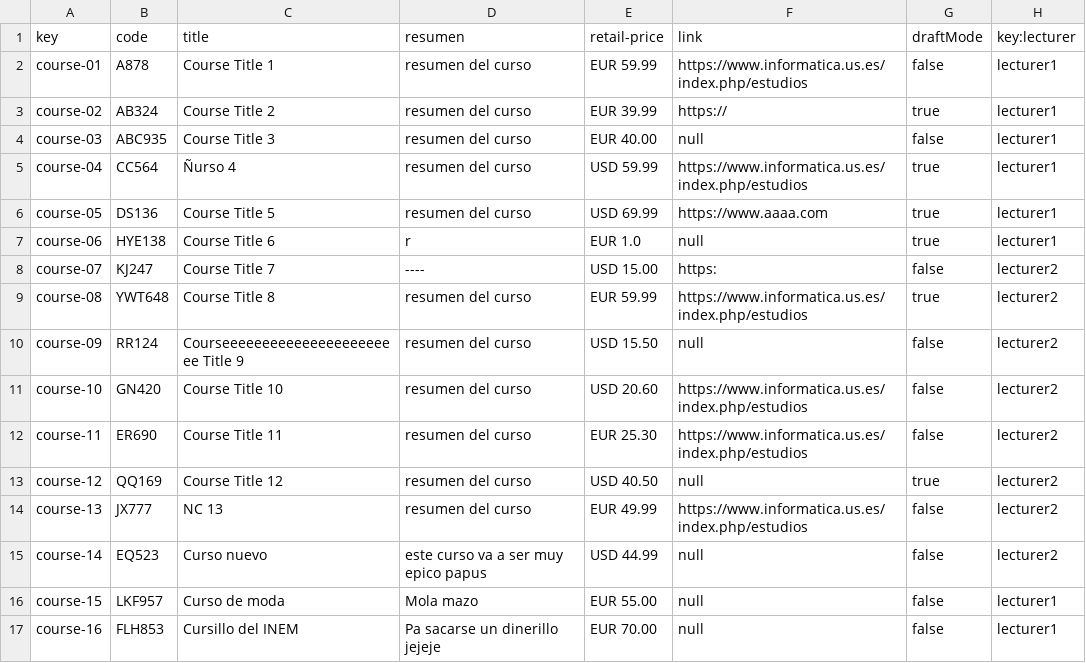
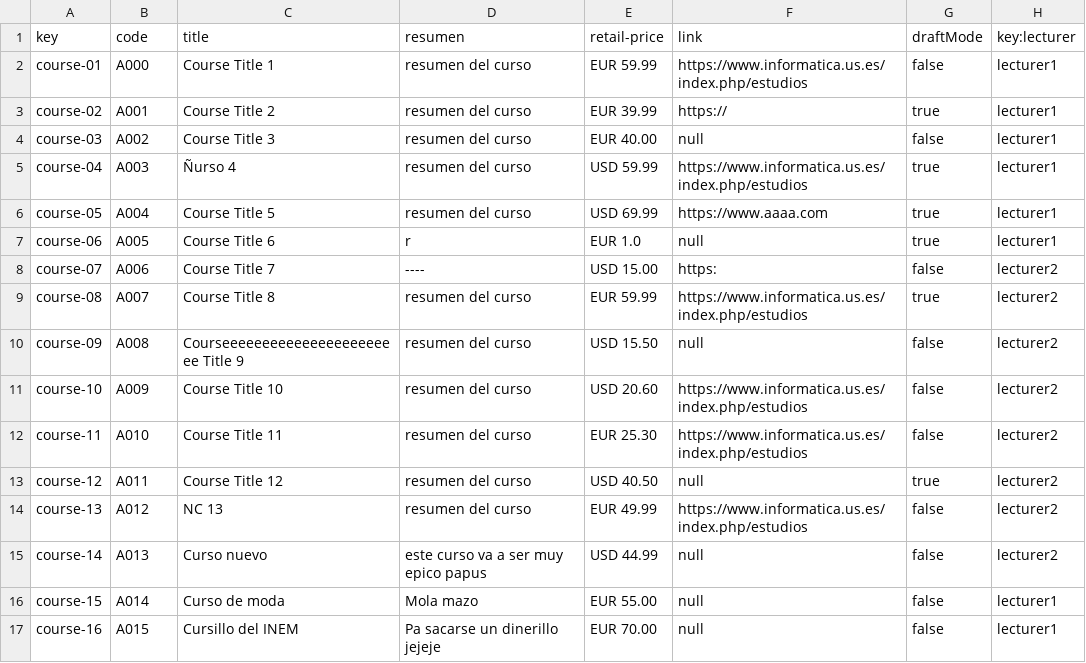
Before and after one commit to marizqlav/Acme-L3-C1.04.14, a CSV file: src/main/webapp/WEB-INF/resources/sample-data/course.csv, drawn as a sheet.

```diff
--- a/src/main/webapp/WEB-INF/resources/sample-data/course.csv
+++ b/src/main/webapp/WEB-INF/resources/sample-data/course.csv
@@ -1,17 +1,17 @@
 key,code,title,resumen,retail-price,link,draftMode,key:lecturer
-course-01,A878,Course Title 1,resumen del curso,EUR 59.99,https://www.informatica.us.es/index.php/estudios,false,lecturer1
-course-02,AB324,Course Title 2,resumen del curso,EUR 39.99,https://,true,lecturer1
-course-03,ABC935,Course Title 3,resumen del curso,EUR 40.00,null,false,lecturer1
-course-04,CC564,Ñurso 4,resumen del curso,USD 59.99,https://www.informatica.us.es/index.php/estudios,true,lecturer1
-course-05,DS136,Course Title 5,resumen del curso,USD 69.99,https://www.aaaa.com,true,lecturer1
-course-06,HYE138,Course Title 6,r,EUR 1.0,null,true,lecturer1
-course-07,KJ247,Course Title 7,----,USD 15.00,https:,false,lecturer2
-course-08,YWT648,Course Title 8,resumen del curso,EUR 59.99,https://www.informatica.us.es/index.php/estudios,true,lecturer2
-course-09,RR124,Courseeeeeeeeeeeeeeeeeeeeeee Title 9,resumen del curso,USD 15.50,null,false,lecturer2
-course-10,GN420,Course Title 10,resumen del curso,USD 20.60,https://www.informatica.us.es/index.php/estudios,false,lecturer2
-course-11,ER690,Course Title 11,resumen del curso,EUR 25.30,https://www.informatica.us.es/index.php/estudios,false,lecturer2
-course-12,QQ169,Course Title 12,resumen del curso,USD 40.50,null,true,lecturer2
-course-13,JX777,NC 13,resumen del curso,EUR 49.99,https://www.informatica.us.es/index.php/estudios,false,lecturer2
-course-14,EQ523,Curso nuevo,este curso va a ser muy epico papus,USD 44.99,null,false,lecturer2
-course-15,LKF957,Curso de moda,Mola mazo,EUR 55.00,null,false,lecturer1
-course-16,FLH853,Cursillo del INEM,Pa sacarse un dinerillo jejeje,EUR 70.00,null,false,lecturer1
+course-01,A000,Course Title 1,resumen del curso,EUR 59.99,https://www.informatica.us.es/index.php/estudios,false,lecturer1
+course-02,A001,Course Title 2,resumen del curso,EUR 39.99,https://,true,lecturer1
+course-03,A002,Course Title 3,resumen del curso,EUR 40.00,null,false,lecturer1
+course-04,A003,Ñurso 4,resumen del curso,USD 59.99,https://www.informatica.us.es/index.php/estudios,true,lecturer1
+course-05,A004,Course Title 5,resumen del curso,USD 69.99,https://www.aaaa.com,true,lecturer1
+course-06,A005,Course Title 6,r,EUR 1.0,null,true,lecturer1
+course-07,A006,Course Title 7,----,USD 15.00,https:,false,lecturer2
+course-08,A007,Course Title 8,resumen del curso,EUR 59.99,https://www.informatica.us.es/index.php/estudios,true,lecturer2
+course-09,A008,Courseeeeeeeeeeeeeeeeeeeeeee Title 9,resumen del curso,USD 15.50,null,false,lecturer2
+course-10,A009,Course Title 10,resumen del curso,USD 20.60,https://www.informatica.us.es/index.php/estudios,false,lecturer2
+course-11,A010,Course Title 11,resumen del curso,EUR 25.30,https://www.informatica.us.es/index.php/estudios,false,lecturer2
+course-12,A011,Course Title 12,resumen del curso,USD 40.50,null,true,lecturer2
+course-13,A012,NC 13,resumen del curso,EUR 49.99,https://www.informatica.us.es/index.php/estudios,false,lecturer2
+course-14,A013,Curso nuevo,este curso va a ser muy epico papus,USD 44.99,null,false,lecturer2
+course-15,A014,Curso de moda,Mola mazo,EUR 55.00,null,false,lecturer1
+course-16,A015,Cursillo del INEM,Pa sacarse un dinerillo jejeje,EUR 70.00,null,false,lecturer1
```
Also changed, not shown: 2 other files.
